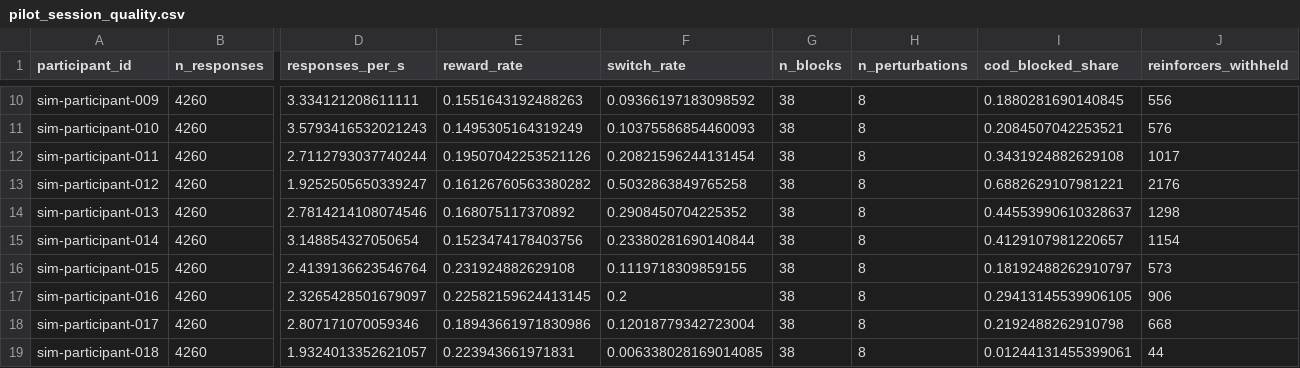
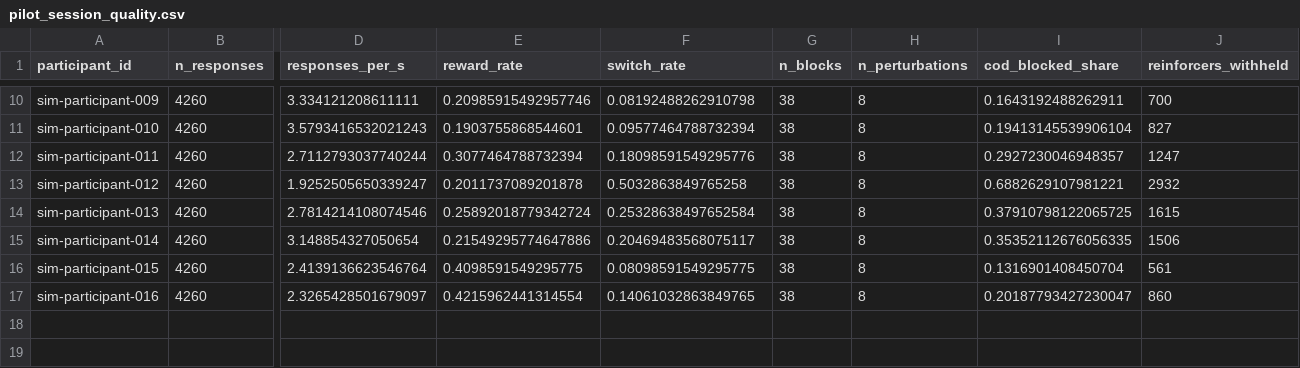
Before and after one commit to david-j-cox/eigenvectors-and-eigenvalues, a CSV file: analysis/outputs/pilot_session_quality.csv, drawn as a sheet; only a part is shown, gaps mark what is left out; rows hold the shown columns only; the diff covers the shown part only; the diff names each change by its address in the sheet, - before the commit and + after, or states it on an @@ line.

```diff
--- a/analysis/outputs/pilot_session_quality.csv
+++ b/analysis/outputs/pilot_session_quality.csv
-E10 (reward_rate): 0.1551643192488263
+E10 (reward_rate): 0.20985915492957746
-F10 (switch_rate): 0.09366197183098592
+F10 (switch_rate): 0.08192488262910798
-I10 (cod_blocked_share): 0.1880281690140845
+I10 (cod_blocked_share): 0.1643192488262911
-J10 (reinforcers_withheld): 556
+J10 (reinforcers_withheld): 700
-E11 (reward_rate): 0.1495305164319249
+E11 (reward_rate): 0.1903755868544601
-F11 (switch_rate): 0.10375586854460093
+F11 (switch_rate): 0.09577464788732394
-I11 (cod_blocked_share): 0.2084507042253521
+I11 (cod_blocked_share): 0.19413145539906104
-J11 (reinforcers_withheld): 576
+J11 (reinforcers_withheld): 827
-E12 (reward_rate): 0.19507042253521126
+E12 (reward_rate): 0.3077464788732394
-F12 (switch_rate): 0.20821596244131454
+F12 (switch_rate): 0.18098591549295776
-I12 (cod_blocked_share): 0.3431924882629108
+I12 (cod_blocked_share): 0.2927230046948357
-J12 (reinforcers_withheld): 1017
+J12 (reinforcers_withheld): 1247
-E13 (reward_rate): 0.16126760563380282
+E13 (reward_rate): 0.2011737089201878
-J13 (reinforcers_withheld): 2176
+J13 (reinforcers_withheld): 2932
-E14 (reward_rate): 0.168075117370892
+E14 (reward_rate): 0.25892018779342724
-F14 (switch_rate): 0.2908450704225352
+F14 (switch_rate): 0.25328638497652584
-I14 (cod_blocked_share): 0.44553990610328637
+I14 (cod_blocked_share): 0.37910798122065725
-J14 (reinforcers_withheld): 1298
+J14 (reinforcers_withheld): 1615
-E15 (reward_rate): 0.1523474178403756
+E15 (reward_rate): 0.21549295774647886
-F15 (switch_rate): 0.23380281690140844
+F15 (switch_rate): 0.20469483568075117
-I15 (cod_blocked_share): 0.4129107981220657
+I15 (cod_blocked_share): 0.35352112676056335
-J15 (reinforcers_withheld): 1154
+J15 (reinforcers_withheld): 1506
-E16 (reward_rate): 0.231924882629108
+E16 (reward_rate): 0.4098591549295775
-F16 (switch_rate): 0.1119718309859155
+F16 (switch_rate): 0.08098591549295775
-I16 (cod_blocked_share): 0.18192488262910797
+I16 (cod_blocked_share): 0.1316901408450704
-J16 (reinforcers_withheld): 573
+J16 (reinforcers_withheld): 561
-E17 (reward_rate): 0.22582159624413145
+E17 (reward_rate): 0.4215962441314554
-F17 (switch_rate): 0.2
+F17 (switch_rate): 0.14061032863849765
-I17 (cod_blocked_share): 0.29413145539906105
+I17 (cod_blocked_share): 0.20187793427230047
-J17 (reinforcers_withheld): 906
+J17 (reinforcers_withheld): 860
-row 18: sim-participant-017 | 4260 | 2.807171070059346 | 0.18943661971830986 | 0.12018779342723004 | 38 | 8 | 0.2192488262910798 | 668
-row 19: sim-participant-018 | 4260 | 1.9324013352621057 | 0.223943661971831 | 0.006338028169014085 | 38 | 8 | 0.01244131455399061 | 44
```
Also changed, not shown: 2 removed rows and 32 edited cells elsewhere in this file, analysis/outputs/pilot_color_vs_contingency.csv, analysis/outputs/pilot_individual_profiles.csv, 20 other files.
